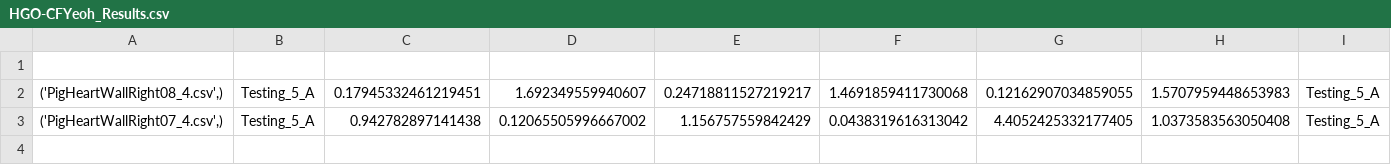
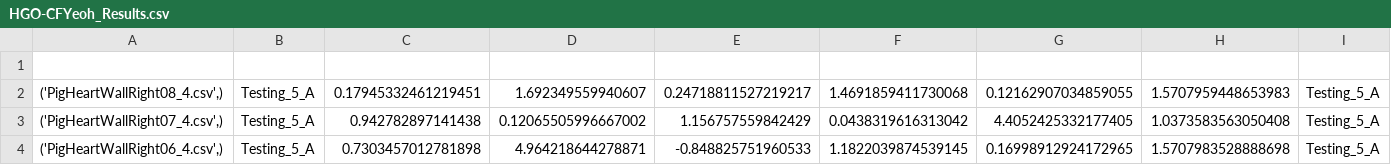
Before and after one commit to Fit2Tissue/Hyperelastic-Material-Models, a CSV file: HGO-CFYeoh_Results.csv, drawn as a sheet; the diff names each change by its address in the sheet, - before the commit and + after, or states it on an @@ line.

Commit message:
Append results for None with note

```diff
--- a/HGO-CFYeoh_Results.csv
+++ b/HGO-CFYeoh_Results.csv
+row 4: ('PigHeartWallRight06_4.csv',) | Testing_5_A | 0.7303457012781898 | 4.964218644278871 | -0.848825751960533 | 1.1822039874539145 | 0.16998912924172965 | 1.5707983528888698 | Testing_5_A
```
